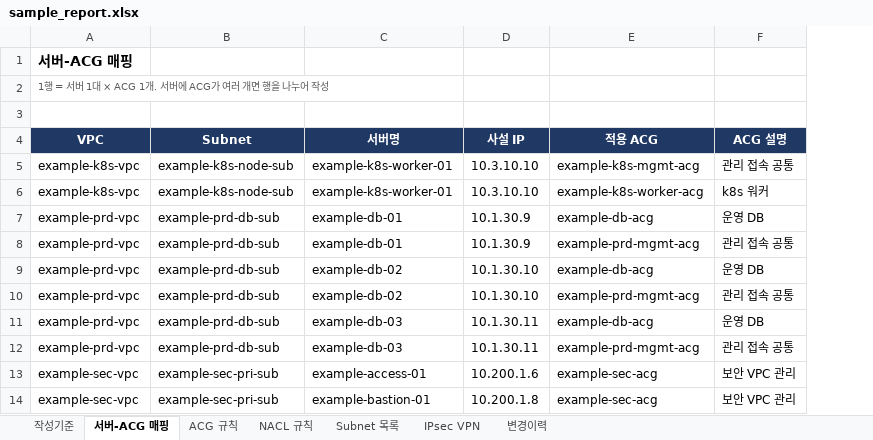
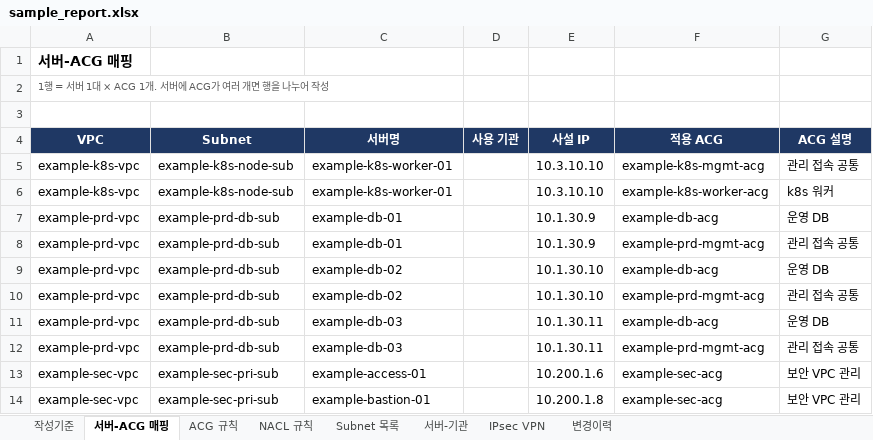
Before and after one commit to Neidn/ncp-nw-report, an Excel workbook: examples/sample_report.xlsx, sheet 서버-ACG 매핑, drawn as a sheet; values as stored, in another font and other column widths than the file's, no borders; charts and pictures not drawn; the diff names each change by its address in the sheet, - before the commit and + after, or states it on an @@ line.

```diff
--- a/examples/sample_report.xlsx (sheet 서버-ACG 매핑)
+++ b/examples/sample_report.xlsx (sheet 서버-ACG 매핑)
+sheet tab: 서버-기관
+column D (사용 기관), empty
```
Also changed, not shown: sheet ACG 규칙, sheet 작성기준, charts or pictures, 5 other files.
